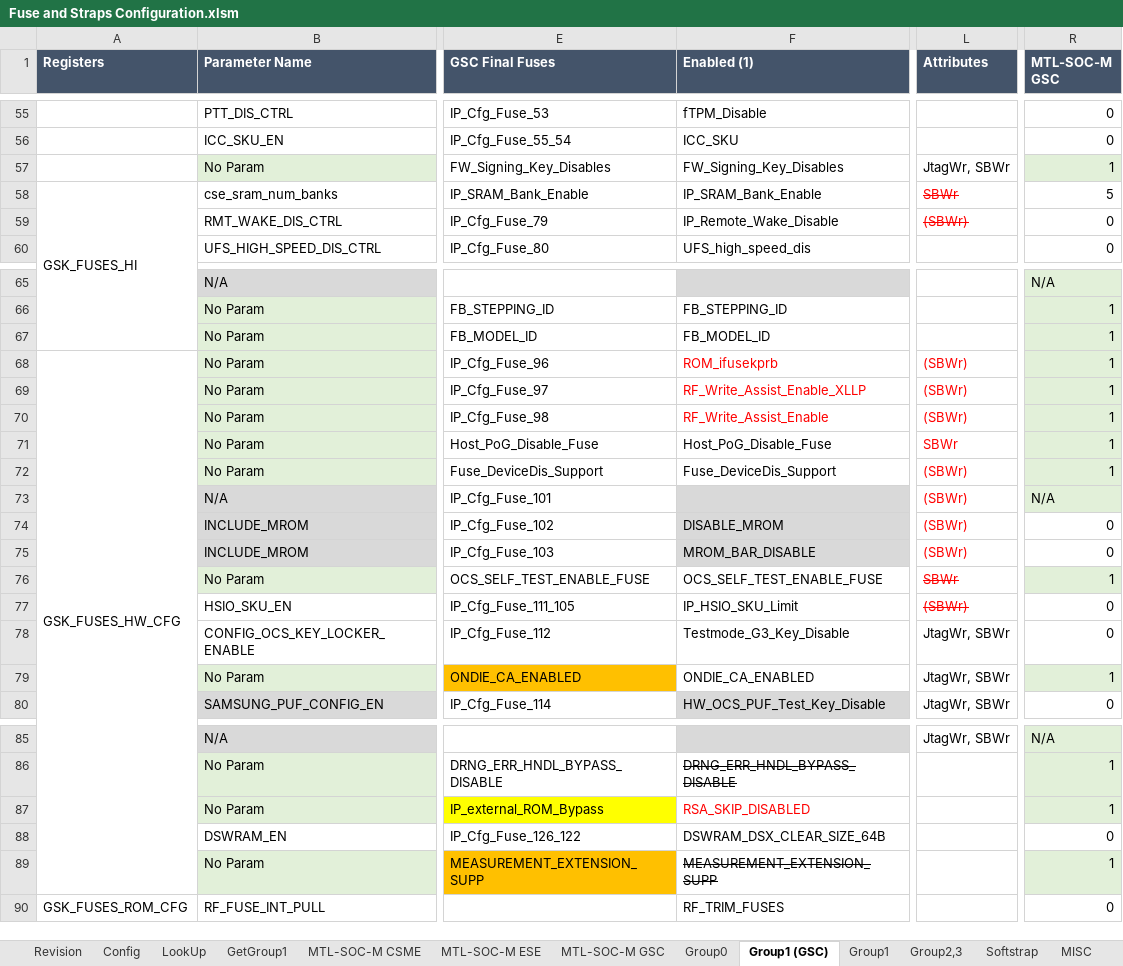
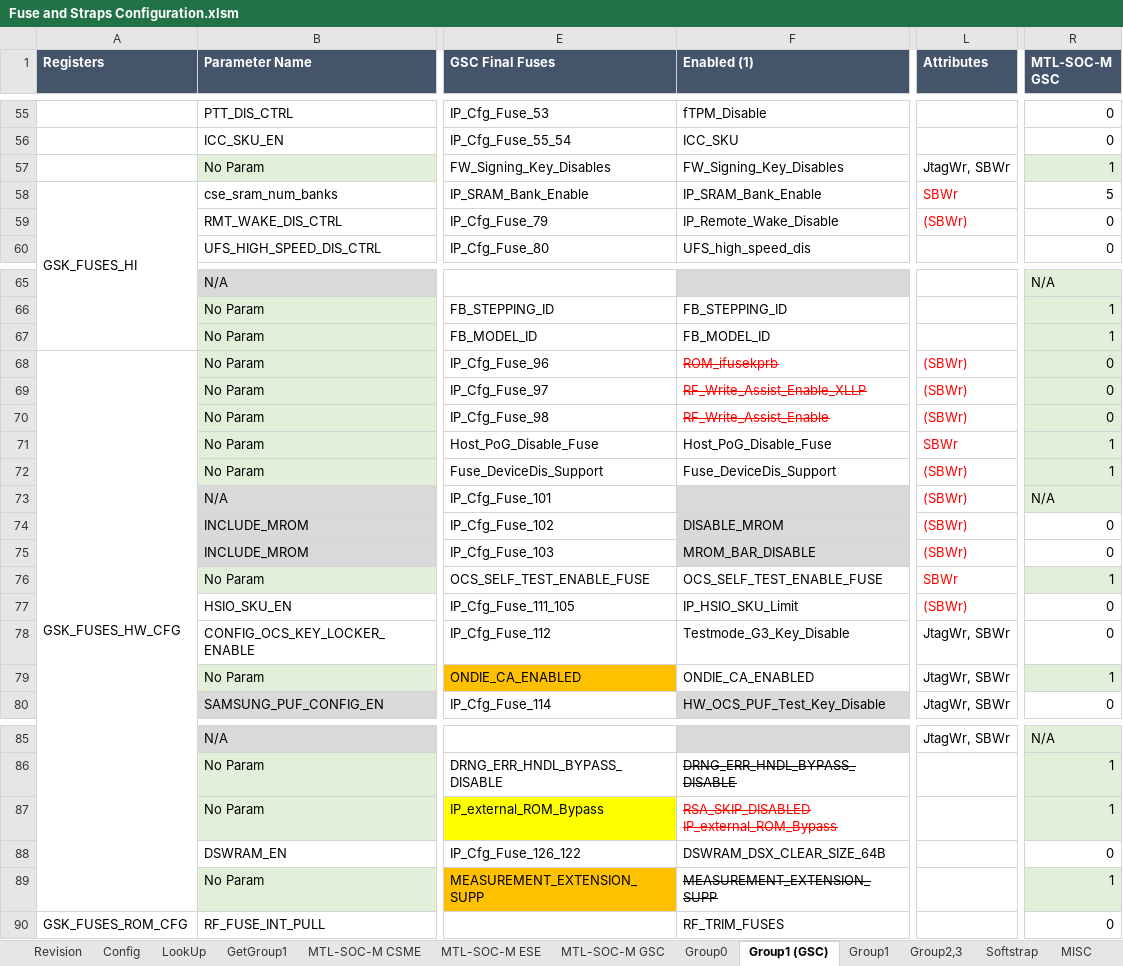
Before and after one commit to jasonx-tsao/exp_vtb, an Excel workbook: ArchSpecs/Working/Fuse and Straps Configuration.xlsm, sheet Group1 (GSC), drawn as a sheet; only a part is shown, gaps mark what is left out; values as stored, in another font and other column widths than the file's, no borders; conditional formats not drawn; ↵ is a line break in a cell; the diff names each change by its address in the sheet, - before the commit and + after, or states it on an @@ line.

```diff
--- a/ArchSpecs/Working/Fuse and Straps Configuration.xlsm (sheet Group1 (GSC))
+++ b/ArchSpecs/Working/Fuse and Straps Configuration.xlsm (sheet Group1 (GSC))
-L58:L59 strikethrough: on
+L58:L59 strikethrough: off
-F68:F70 strikethrough: off
+F68:F70 strikethrough: on
-R68:R70 (MTL-SOC-M GSC): 1
+R68:R70 (MTL-SOC-M GSC): 0
-L76:L77 strikethrough: on
+L76:L77 strikethrough: off
-F87 (Enabled (1)): RSA_SKIP_DISABLED
+F87 (Enabled (1)): RSA_SKIP_DISABLED ↵ IP_external_ROM_Bypass
-F87 strikethrough: off
+F87 strikethrough: on
```
Also changed, not shown: sheet MTL-SOC-M GSC, sheet Revision, formulas that keep their value, charts or pictures.
